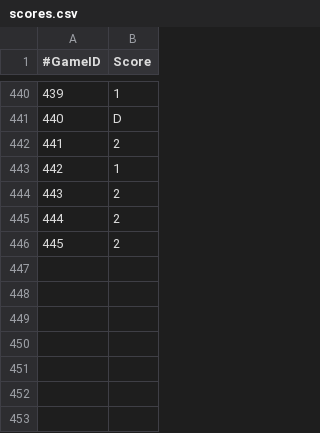
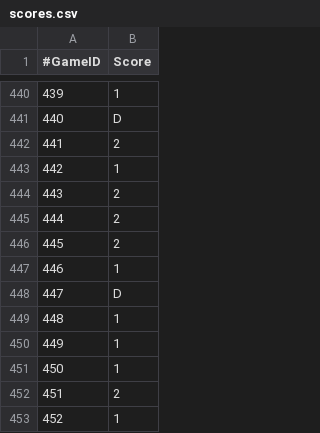
Before and after one commit to Erebusaur/elo_bot, a CSV file: api/data/scores.csv, drawn as a sheet; only a part is shown, gaps mark what is left out; the diff names each change by its address in the sheet, - before the commit and + after, or states it on an @@ line.

```diff
--- a/api/data/scores.csv
+++ b/api/data/scores.csv
+row 447: 446 | 1
+row 448: 447 | D
+row 449: 448 | 1
+row 450: 449 | 1
+row 451: 450 | 1
+row 452: 451 | 2
+row 453: 452 | 1
```
Also changed, not shown: api/data/games.csv, 7 other files.
